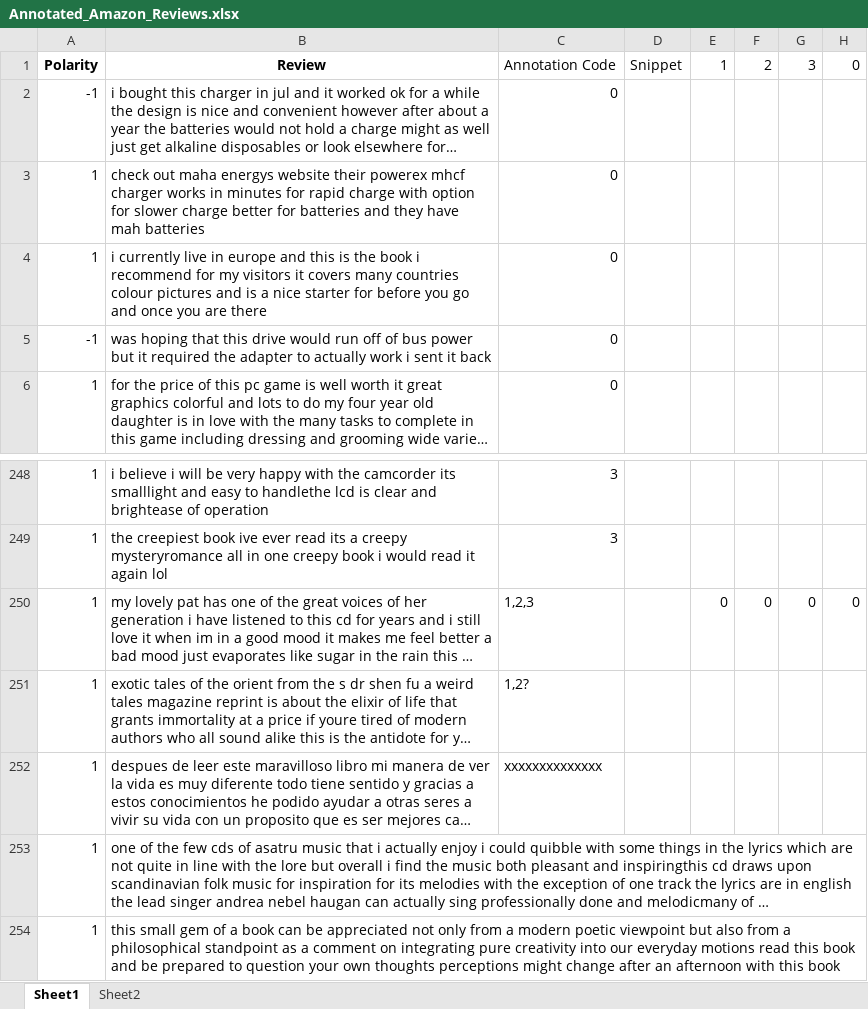
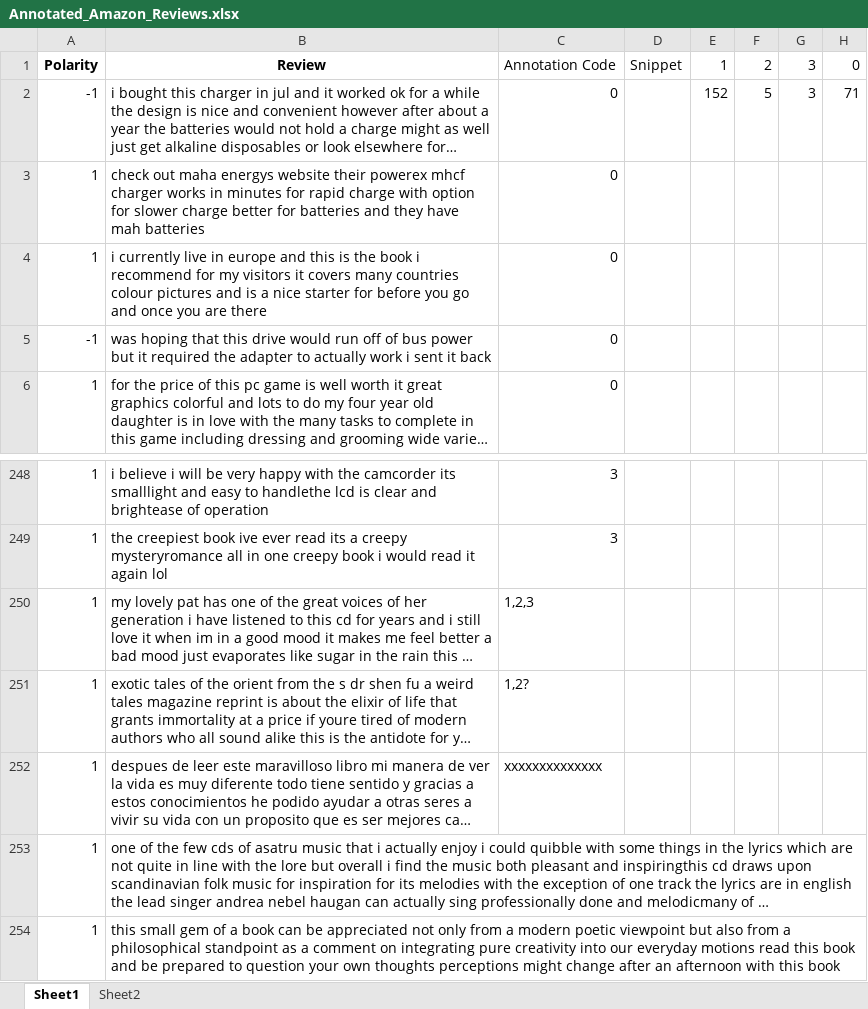
Before and after one commit to vungocdao/bachelorthesis, an Excel workbook: Datasets/Annotated/Annotated_Amazon_Reviews.xlsx, sheet Sheet1, drawn as a sheet; only a part is shown, gaps mark what is left out; long unchanged cells end in …; values as stored, in another font and other column widths than the file's, no borders; the diff names each change by its address in the sheet, - before the commit and + after, or states it on an @@ line.

```diff
--- a/Datasets/Annotated/Annotated_Amazon_Reviews.xlsx (sheet Sheet1)
+++ b/Datasets/Annotated/Annotated_Amazon_Reviews.xlsx (sheet Sheet1)
-E2: (empty)
+E2: 152
-F2: (empty)
+F2: 5
-G2: (empty)
+G2: 3
-H2: (empty)
+H2: 71
-E250: 0
+E250: (empty)
-F250: 0
+F250: (empty)
-G250: 0
+G250: (empty)
-H250: 0
+H250: (empty)
```
Also changed, not shown: 5 other files.
